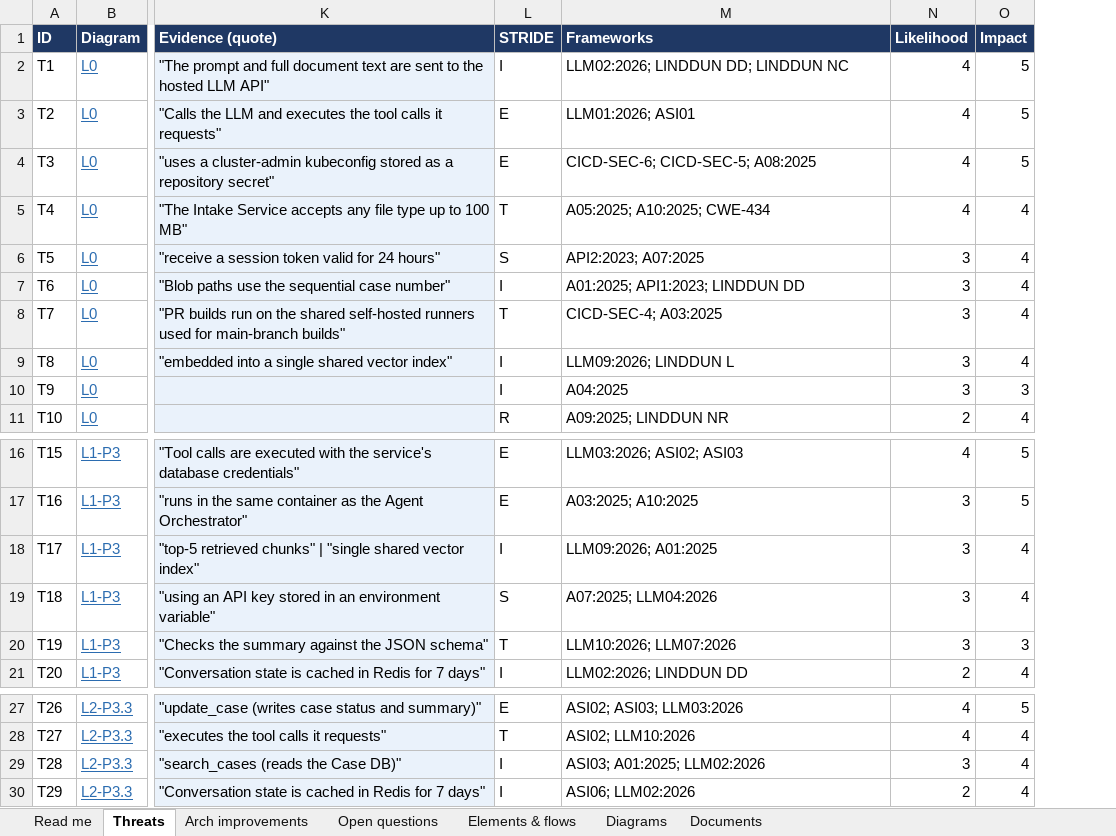
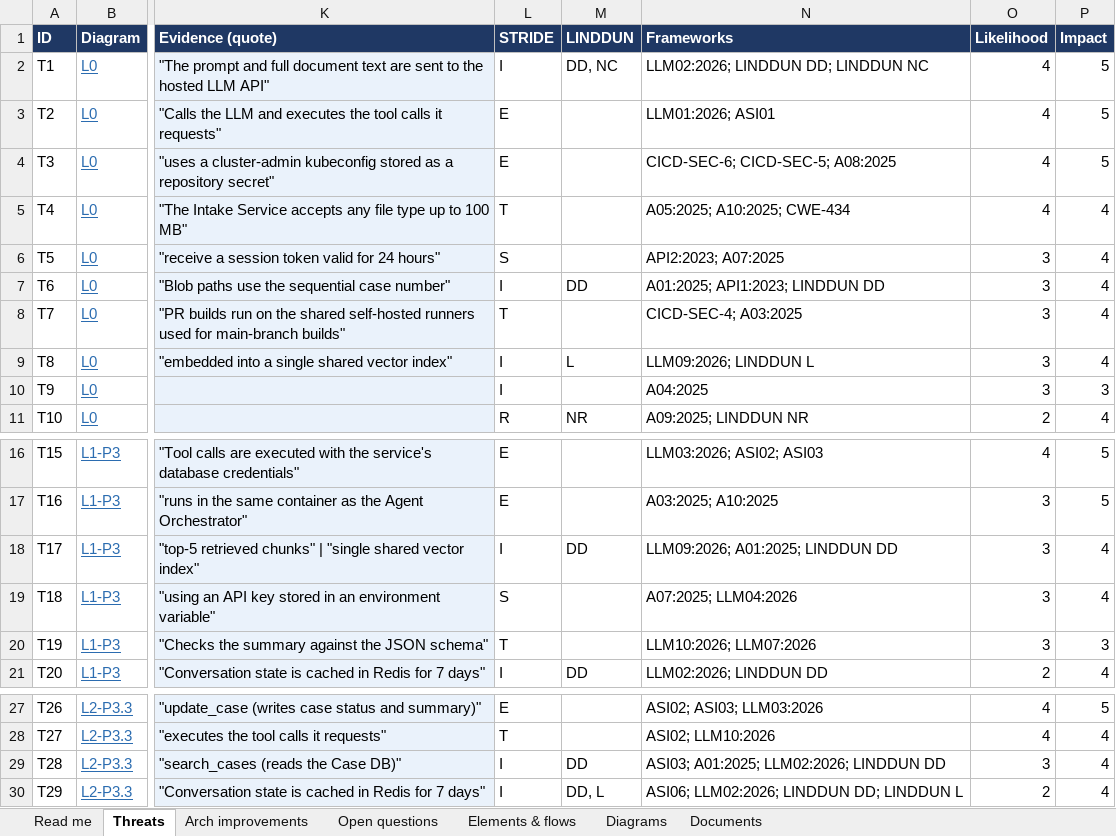
Before and after one commit to jfang88/copilot-threat-model-agent, an Excel workbook: examples/example_threat_model_register.xlsx, sheet Threats, drawn as a sheet; only a part is shown, gaps mark what is left out; values as stored, in another font and other column widths than the file's, no borders; addresses are those after the commit; the diff names each change by its address in the sheet, - before the commit and + after, or states it on an @@ line.

```diff
--- a/examples/example_threat_model_register.xlsx (sheet Threats)
+++ b/examples/example_threat_model_register.xlsx (sheet Threats)
+column M (LINDDUN), rows 2-11: DD, NC |  |  |  |  | DD |  | L |  | NR; rows 18-21: DD |  |  | DD; rows 29-30: DD | DD, L
-N18 (Frameworks): LLM09:2026; A01:2025
+N18 (Frameworks): LLM09:2026; A01:2025; LINDDUN DD
-N29 (Frameworks): ASI03; A01:2025; LLM02:2026
+N29 (Frameworks): ASI03; A01:2025; LLM02:2026; LINDDUN DD
-N30 (Frameworks): ASI06; LLM02:2026
+N30 (Frameworks): ASI06; LLM02:2026; LINDDUN DD; LINDDUN L
```
Also changed, not shown: 14 other files.
